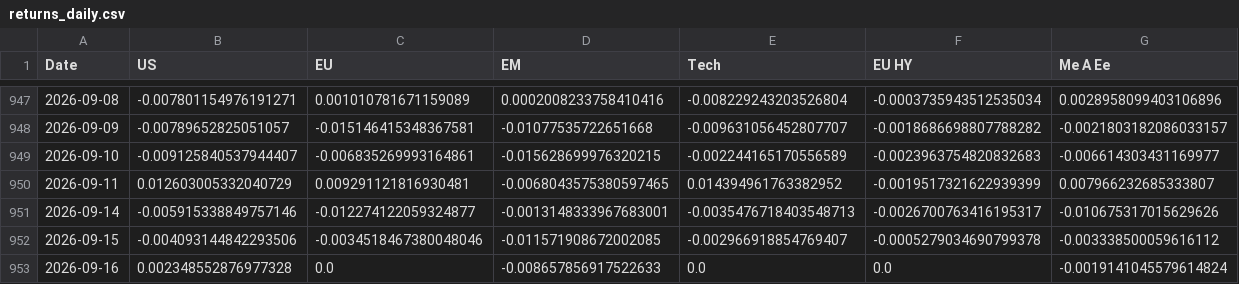
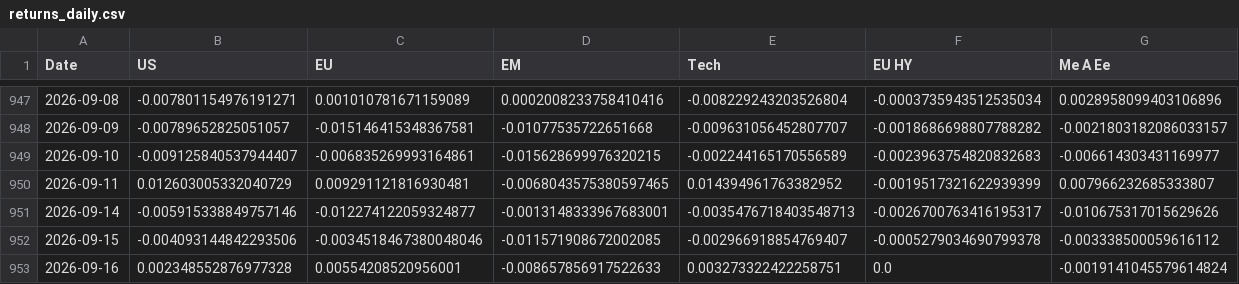
Before and after one commit to donutseater97/Sbronze, a CSV file: data/analytics/returns_daily.csv, drawn as a sheet; only a part is shown, gaps mark what is left out.

```diff
--- a/data/analytics/returns_daily.csv
+++ b/data/analytics/returns_daily.csv
@@ -952,2 +952,2 @@ Date,US,EU,EM,Tech,EU HY,Me A Ee
 2026-09-15,-0.004093144842293506,-0.0034518467380048046,-0.011571908672002085,-0.002966918854769407,-0.0005279034690799378,-0.003338500059616112
-2026-09-16,0.002348552876977328,0.0,-0.008657856917522633,0.0,0.0,-0.0019141045579614824
+2026-09-16,0.002348552876977328,0.00554208520956001,-0.008657856917522633,0.003273322422258751,0.0,-0.0019141045579614824
```
Also changed, not shown: data/analytics/corr_daily.csv, data/analytics/corr_monthly.csv, 15 other files.
